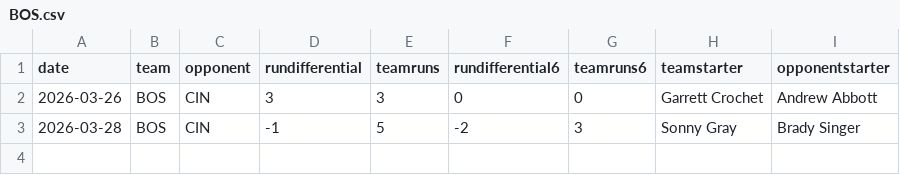
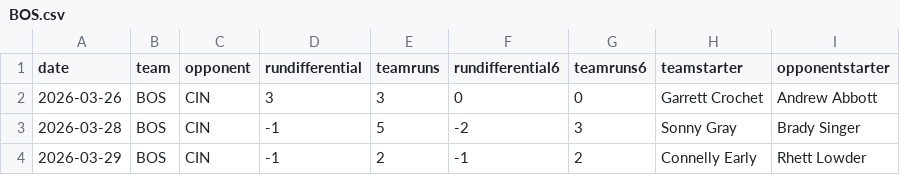
Before and after one commit to fantasy-toolz/mlb-predictions, a CSV file: data/2026/teams/BOS.csv, drawn as a sheet; the diff names each change by its address in the sheet, - before the commit and + after, or states it on an @@ line.

```diff
--- a/data/2026/teams/BOS.csv
+++ b/data/2026/teams/BOS.csv
+row 4: 2026-03-29 | BOS | CIN | -1 | 2 | -1 | 2 | Connelly Early | Rhett Lowder
```
Also changed, not shown: data/2026/teams/CLE.csv, data/2026/teams/LAA.csv, 22 other files.
